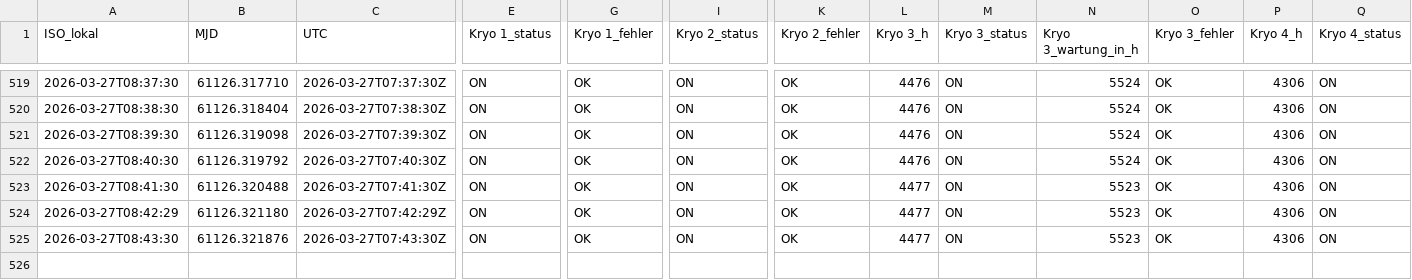
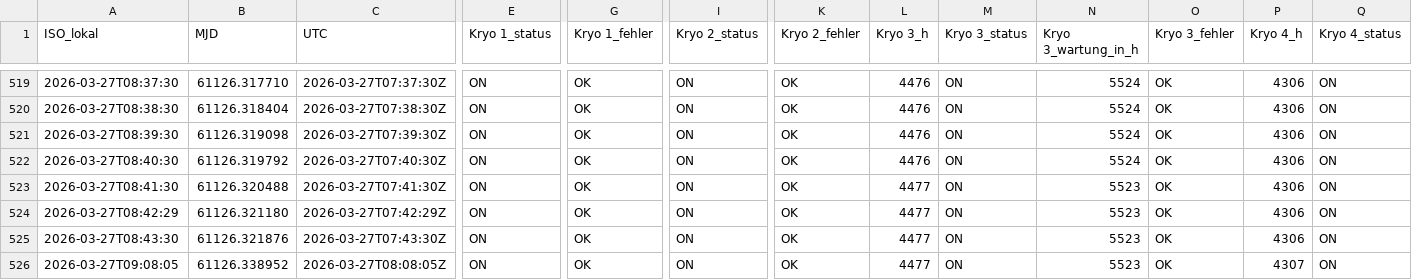
Before and after one commit to KHolste/jumbocontrol, a CSV file: Jumbo_control/daten/logs/2026-03-27_kryos.csv, drawn as a sheet; only a part is shown, gaps mark what is left out; rows hold the shown columns only; the diff names each change by its address in the sheet, - before the commit and + after, or states it on an @@ line.

```diff
--- a/Jumbo_control/daten/logs/2026-03-27_kryos.csv
+++ b/Jumbo_control/daten/logs/2026-03-27_kryos.csv
+row 526: 2026-03-27T09:08:05 | 61126.338952 | 2026-03-27T08:08:05Z | ON | OK | ON | OK | 4477 | ON | 5523 | OK | 4307 | ON
```
Also changed, not shown: Jumbo_control/daten/logs/2026-03-27_druck.csv, 4 other files.
